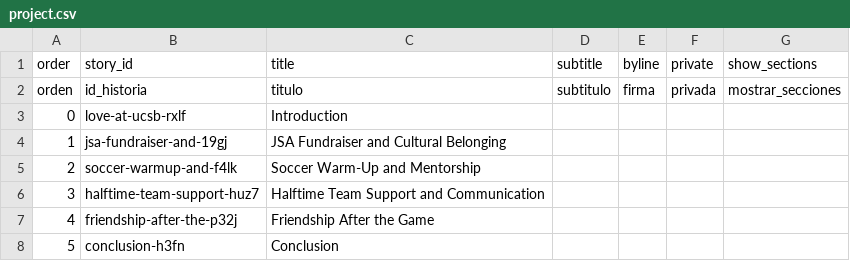
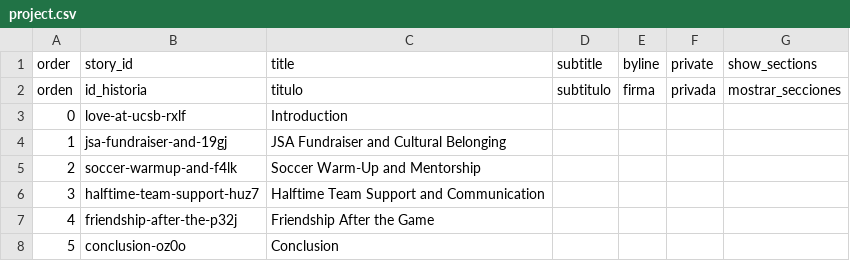
Before and after one commit to rsato-oss/rs-telar-3c-love, a CSV file: telar-content/spreadsheets/project.csv, drawn as a sheet.

```diff
--- a/telar-content/spreadsheets/project.csv
+++ b/telar-content/spreadsheets/project.csv
@@ -7,2 +7,2 @@ orden,id_historia,titulo,subtitulo,firma,privada,mostrar_secciones
 4,friendship-after-the-p32j,Friendship After the Game,,,,
-5,conclusion-h3fn,Conclusion,,,,
+5,conclusion-oz0o,Conclusion,,,,
```
Also changed, not shown: telar-content/spreadsheets/conclusion-oz0o.csv.
